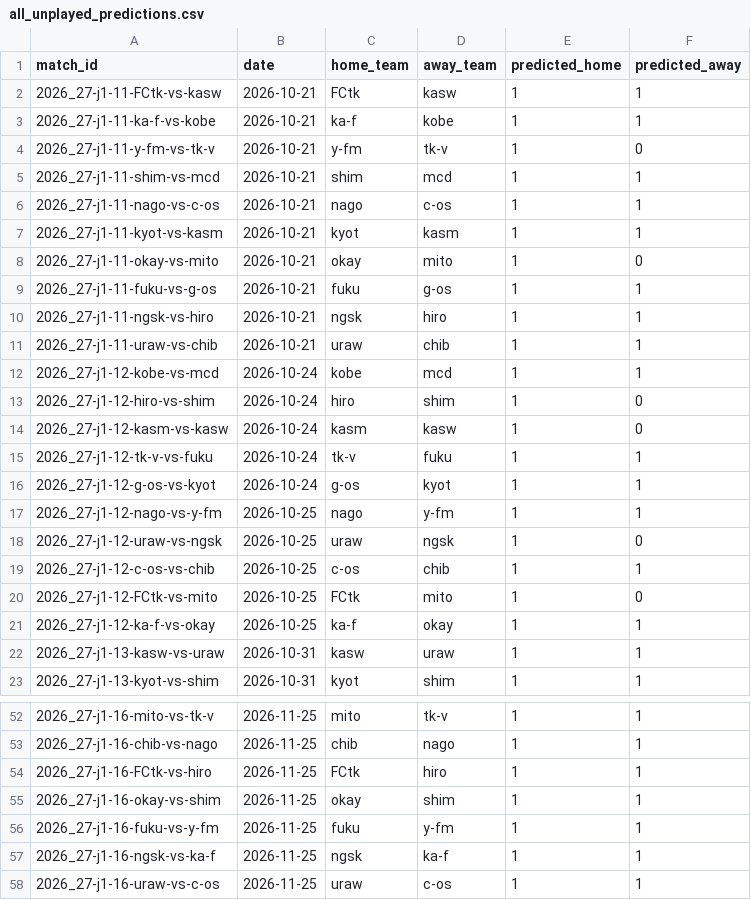
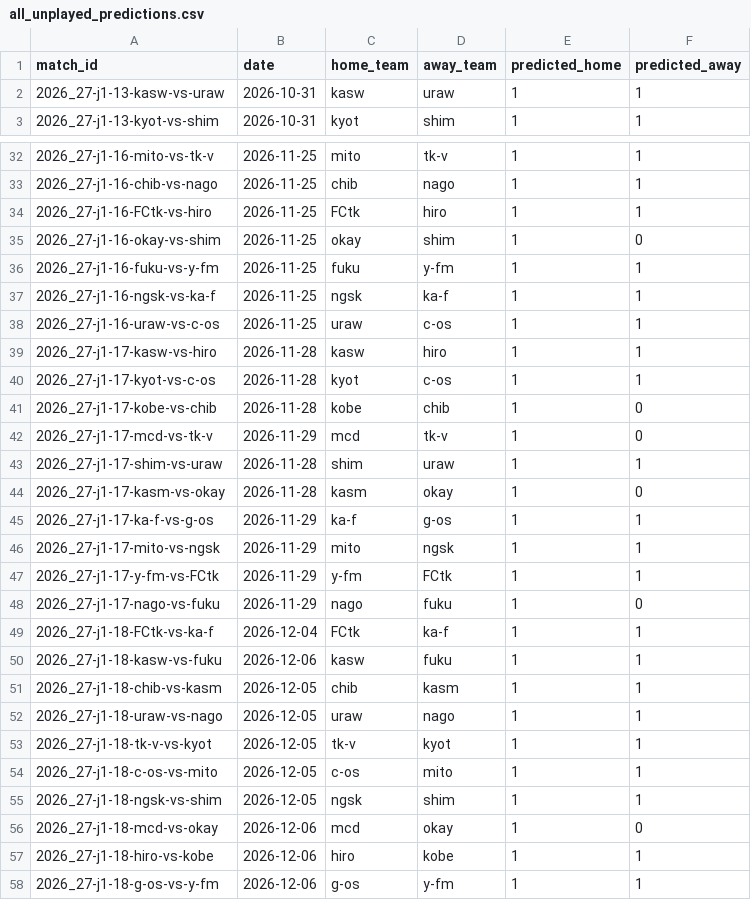
Before and after one commit to akiokuyama/J1League_score_prediction_site, a CSV file: outputs/all_unplayed_predictions.csv, drawn as a sheet; only a part is shown, gaps mark what is left out; the shorter side is filled out with more unchanged rows; the diff covers the shown part only.

```diff
--- a/outputs/all_unplayed_predictions.csv
+++ b/outputs/all_unplayed_predictions.csv
@@ -1,22 +1,2 @@
 match_id,date,home_team,away_team,predicted_home,predicted_away
-2026_27-j1-11-FCtk-vs-kasw,2026-10-21,FCtk,kasw,1,1
-2026_27-j1-11-ka-f-vs-kobe,2026-10-21,ka-f,kobe,1,1
-2026_27-j1-11-y-fm-vs-tk-v,2026-10-21,y-fm,tk-v,1,0
-2026_27-j1-11-shim-vs-mcd,2026-10-21,shim,mcd,1,1
-2026_27-j1-11-nago-vs-c-os,2026-10-21,nago,c-os,1,1
-2026_27-j1-11-kyot-vs-kasm,2026-10-21,kyot,kasm,1,1
-2026_27-j1-11-okay-vs-mito,2026-10-21,okay,mito,1,0
-2026_27-j1-11-fuku-vs-g-os,2026-10-21,fuku,g-os,1,1
-2026_27-j1-11-ngsk-vs-hiro,2026-10-21,ngsk,hiro,1,1
-2026_27-j1-11-uraw-vs-chib,2026-10-21,uraw,chib,1,1
-2026_27-j1-12-kobe-vs-mcd,2026-10-24,kobe,mcd,1,1
-2026_27-j1-12-hiro-vs-shim,2026-10-24,hiro,shim,1,0
-2026_27-j1-12-kasm-vs-kasw,2026-10-24,kasm,kasw,1,0
-2026_27-j1-12-tk-v-vs-fuku,2026-10-24,tk-v,fuku,1,1
-2026_27-j1-12-g-os-vs-kyot,2026-10-24,g-os,kyot,1,1
-2026_27-j1-12-nago-vs-y-fm,2026-10-25,nago,y-fm,1,1
-2026_27-j1-12-uraw-vs-ngsk,2026-10-25,uraw,ngsk,1,0
-2026_27-j1-12-c-os-vs-chib,2026-10-25,c-os,chib,1,1
-2026_27-j1-12-FCtk-vs-mito,2026-10-25,FCtk,mito,1,0
-2026_27-j1-12-ka-f-vs-okay,2026-10-25,ka-f,okay,1,1
 2026_27-j1-13-kasw-vs-uraw,2026-10-31,kasw,uraw,1,1
@@ -54,3 +34,3 @@ match_id,date,home_team,away_team,predicted_home,predicted_away
 2026_27-j1-16-FCtk-vs-hiro,2026-11-25,FCtk,hiro,1,1
-2026_27-j1-16-okay-vs-shim,2026-11-25,okay,shim,1,1
+2026_27-j1-16-okay-vs-shim,2026-11-25,okay,shim,1,0
 2026_27-j1-16-fuku-vs-y-fm,2026-11-25,fuku,y-fm,1,1
```
Also changed, not shown: 4 edited cells elsewhere in this file, Data/features/match_features_2026_27_j1.csv, Data/processed/player_stats_2026_27_j1_clean.csv, 33 other files.
